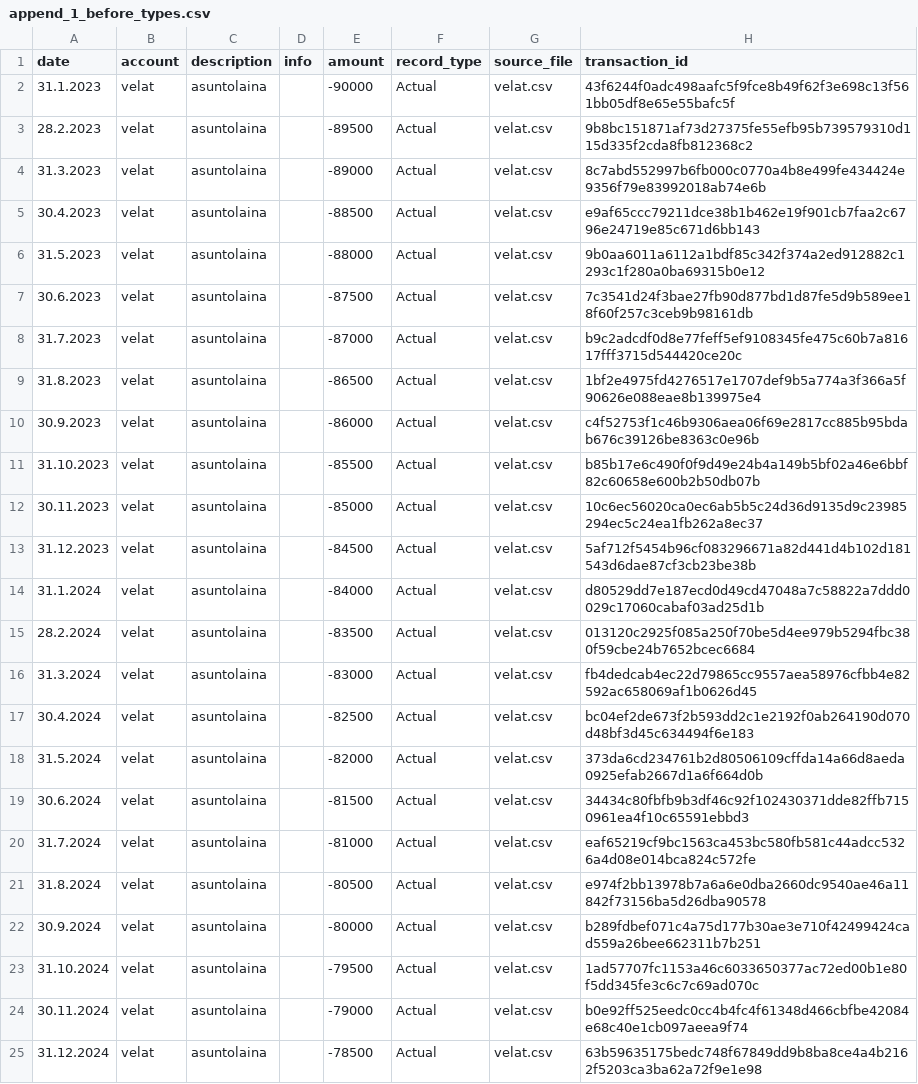
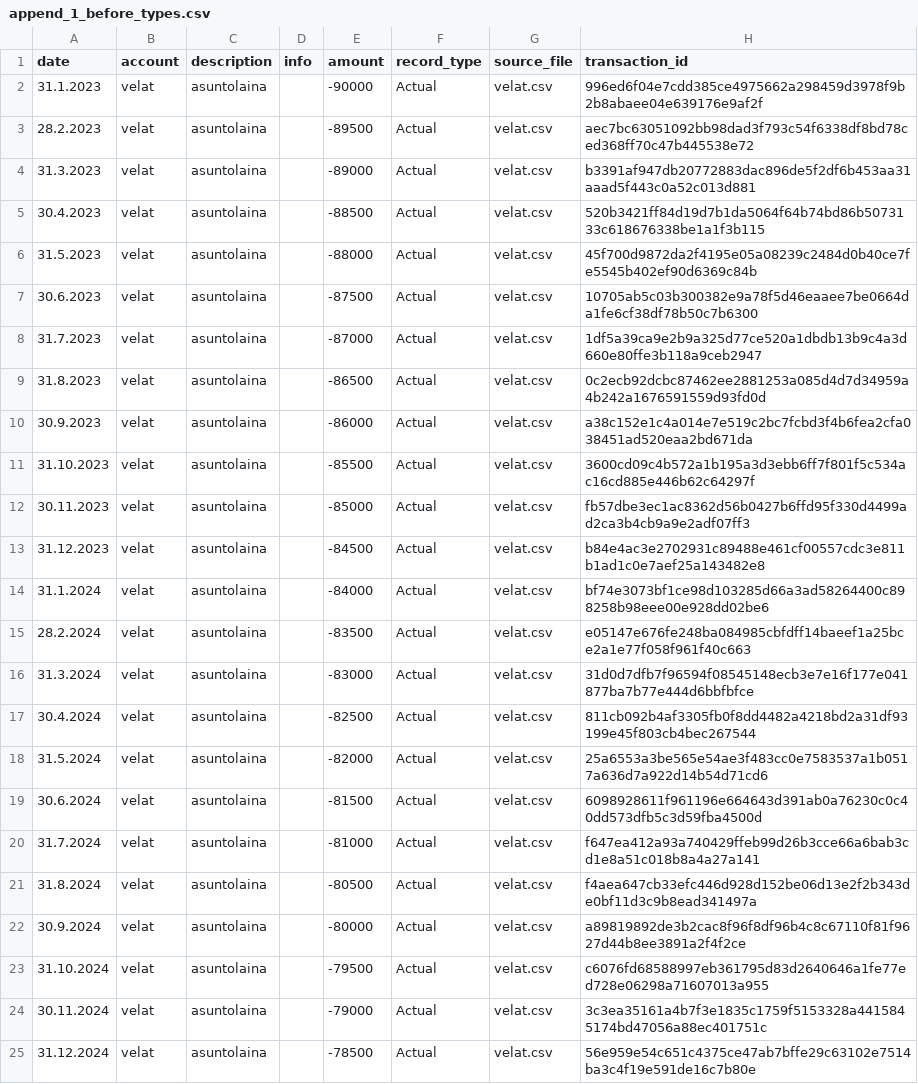
Before and after one commit to mkkvkmn/fire, a CSV file: data/intermediate/debug/append_1_before_types.csv, drawn as a sheet.

```diff
--- a/data/intermediate/debug/append_1_before_types.csv
+++ b/data/intermediate/debug/append_1_before_types.csv
@@ -1,25 +1,25 @@
 date,account,description,info,amount,record_type,source_file,transaction_id
-31.1.2023,velat,asuntolaina,,-90000,Actual,velat.csv,43f6244f0adc498aafc5f9fce8b49f62f3e698c13f561bb05df8e65e55bafc5f
-28.2.2023,velat,asuntolaina,,-89500,Actual,velat.csv,9b8bc151871af73d27375fe55efb95b739579310d115d335f2cda8fb812368c2
-31.3.2023,velat,asuntolaina,,-89000,Actual,velat.csv,8c7abd552997b6fb000c0770a4b8e499fe434424e9356f79e83992018ab74e6b
-30.4.2023,velat,asuntolaina,,-88500,Actual,velat.csv,e9af65ccc79211dce38b1b462e19f901cb7faa2c6796e24719e85c671d6bb143
-31.5.2023,velat,asuntolaina,,-88000,Actual,velat.csv,9b0aa6011a6112a1bdf85c342f374a2ed912882c1293c1f280a0ba69315b0e12
-30.6.2023,velat,asuntolaina,,-87500,Actual,velat.csv,7c3541d24f3bae27fb90d877bd1d87fe5d9b589ee18f60f257c3ceb9b98161db
-31.7.2023,velat,asuntolaina,,-87000,Actual,velat.csv,b9c2adcdf0d8e77feff5ef9108345fe475c60b7a81617fff3715d544420ce20c
-31.8.2023,velat,asuntolaina,,-86500,Actual,velat.csv,1bf2e4975fd4276517e1707def9b5a774a3f366a5f90626e088eae8b139975e4
-30.9.2023,velat,asuntolaina,,-86000,Actual,velat.csv,c4f52753f1c46b9306aea06f69e2817cc885b95bdab676c39126be8363c0e96b
-31.10.2023,velat,asuntolaina,,-85500,Actual,velat.csv,b85b17e6c490f0f9d49e24b4a149b5bf02a46e6bbf82c60658e600b2b50db07b
-30.11.2023,velat,asuntolaina,,-85000,Actual,velat.csv,10c6ec56020ca0ec6ab5b5c24d36d9135d9c23985294ec5c24ea1fb262a8ec37
-31.12.2023,velat,asuntolaina,,-84500,Actual,velat.csv,5af712f5454b96cf083296671a82d441d4b102d181543d6dae87cf3cb23be38b
-31.1.2024,velat,asuntolaina,,-84000,Actual,velat.csv,d80529dd7e187ecd0d49cd47048a7c58822a7ddd0029c17060cabaf03ad25d1b
-28.2.2024,velat,asuntolaina,,-83500,Actual,velat.csv,013120c2925f085a250f70be5d4ee979b5294fbc380f59cbe24b7652bcec6684
-31.3.2024,velat,asuntolaina,,-83000,Actual,velat.csv,fb4dedcab4ec22d79865cc9557aea58976cfbb4e82592ac658069af1b0626d45
-30.4.2024,velat,asuntolaina,,-82500,Actual,velat.csv,bc04ef2de673f2b593dd2c1e2192f0ab264190d070d48bf3d45c634494f6e183
-31.5.2024,velat,asuntolaina,,-82000,Actual,velat.csv,373da6cd234761b2d80506109cffda14a66d8aeda0925efab2667d1a6f664d0b
-30.6.2024,velat,asuntolaina,,-81500,Actual,velat.csv,34434c80fbfb9b3df46c92f102430371dde82ffb7150961ea4f10c65591ebbd3
-31.7.2024,velat,asuntolaina,,-81000,Actual,velat.csv,eaf65219cf9bc1563ca453bc580fb581c44adcc5326a4d08e014bca824c572fe
-31.8.2024,velat,asuntolaina,,-80500,Actual,velat.csv,e974f2bb13978b7a6a6e0dba2660dc9540ae46a11842f73156ba5d26dba90578
-30.9.2024,velat,asuntolaina,,-80000,Actual,velat.csv,b289fdbef071c4a75d177b30ae3e710f42499424cad559a26bee662311b7b251
-31.10.2024,velat,asuntolaina,,-79500,Actual,velat.csv,1ad57707fc1153a46c6033650377ac72ed00b1e80f5dd345fe3c6c7c69ad070c
-30.11.2024,velat,asuntolaina,,-79000,Actual,velat.csv,b0e92ff525eedc0cc4b4fc4f61348d466cbfbe42084e68c40e1cb097aeea9f74
-31.12.2024,velat,asuntolaina,,-78500,Actual,velat.csv,63b59635175bedc748f67849dd9b8ba8ce4a4b2162f5203ca3ba62a72f9e1e98
+31.1.2023,velat,asuntolaina,,-90000,Actual,velat.csv,996ed6f04e7cdd385ce4975662a298459d3978f9b2b8abaee04e639176e9af2f
+28.2.2023,velat,asuntolaina,,-89500,Actual,velat.csv,aec7bc63051092bb98dad3f793c54f6338df8bd78ced368ff70c47b445538e72
+31.3.2023,velat,asuntolaina,,-89000,Actual,velat.csv,b3391af947db20772883dac896de5f2df6b453aa31aaad5f443c0a52c013d881
+30.4.2023,velat,asuntolaina,,-88500,Actual,velat.csv,520b3421ff84d19d7b1da5064f64b74bd86b5073133c618676338be1a1f3b115
+31.5.2023,velat,asuntolaina,,-88000,Actual,velat.csv,45f700d9872da2f4195e05a08239c2484d0b40ce7fe5545b402ef90d6369c84b
+30.6.2023,velat,asuntolaina,,-87500,Actual,velat.csv,10705ab5c03b300382e9a78f5d46eaaee7be0664da1fe6cf38df78b50c7b6300
+31.7.2023,velat,asuntolaina,,-87000,Actual,velat.csv,1df5a39ca9e2b9a325d77ce520a1dbdb13b9c4a3d660e80ffe3b118a9ceb2947
+31.8.2023,velat,asuntolaina,,-86500,Actual,velat.csv,0c2ecb92dcbc87462ee2881253a085d4d7d34959a4b242a1676591559d93fd0d
+30.9.2023,velat,asuntolaina,,-86000,Actual,velat.csv,a38c152e1c4a014e7e519c2bc7fcbd3f4b6fea2cfa038451ad520eaa2bd671da
+31.10.2023,velat,asuntolaina,,-85500,Actual,velat.csv,3600cd09c4b572a1b195a3d3ebb6ff7f801f5c534ac16cd885e446b62c64297f
+30.11.2023,velat,asuntolaina,,-85000,Actual,velat.csv,fb57dbe3ec1ac8362d56b0427b6ffd95f330d4499ad2ca3b4cb9a9e2adf07ff3
+31.12.2023,velat,asuntolaina,,-84500,Actual,velat.csv,b84e4ac3e2702931c89488e461cf00557cdc3e811b1ad1c0e7aef25a143482e8
+31.1.2024,velat,asuntolaina,,-84000,Actual,velat.csv,bf74e3073bf1ce98d103285d66a3ad58264400c898258b98eee00e928dd02be6
+28.2.2024,velat,asuntolaina,,-83500,Actual,velat.csv,e05147e676fe248ba084985cbfdff14baeef1a25bce2a1e77f058f961f40c663
+31.3.2024,velat,asuntolaina,,-83000,Actual,velat.csv,31d0d7dfb7f96594f08545148ecb3e7e16f177e041877ba7b77e444d6bbfbfce
+30.4.2024,velat,asuntolaina,,-82500,Actual,velat.csv,811cb092b4af3305fb0f8dd4482a4218bd2a31df93199e45f803cb4bec267544
+31.5.2024,velat,asuntolaina,,-82000,Actual,velat.csv,25a6553a3be565e54ae3f483cc0e7583537a1b0517a636d7a922d14b54d71cd6
+30.6.2024,velat,asuntolaina,,-81500,Actual,velat.csv,6098928611f961196e664643d391ab0a76230c0c40dd573dfb5c3d59fba4500d
+31.7.2024,velat,asuntolaina,,-81000,Actual,velat.csv,f647ea412a93a740429ffeb99d26b3cce66a6bab3cd1e8a51c018b8a4a27a141
+31.8.2024,velat,asuntolaina,,-80500,Actual,velat.csv,f4aea647cb33efc446d928d152be06d13e2f2b343de0bf11d3c9b8ead341497a
+30.9.2024,velat,asuntolaina,,-80000,Actual,velat.csv,a89819892de3b2cac8f96f8df96b4c8c67110f81f9627d44b8ee3891a2f4f2ce
+31.10.2024,velat,asuntolaina,,-79500,Actual,velat.csv,c6076fd68588997eb361795d83d2640646a1fe77ed728e06298a71607013a955
+30.11.2024,velat,asuntolaina,,-79000,Actual,velat.csv,3c3ea35161a4b7f3e1835c1759f5153328a4415845174bd47056a88ec401751c
+31.12.2024,velat,asuntolaina,,-78500,Actual,velat.csv,56e959e54c651c4375ce47ab7bffe29c63102e7514ba3c4f19e591de16c7b80e
```
Also changed, not shown: data/intermediate/1_loaded.csv, data/intermediate/2_categorized.csv, 11 other files.
